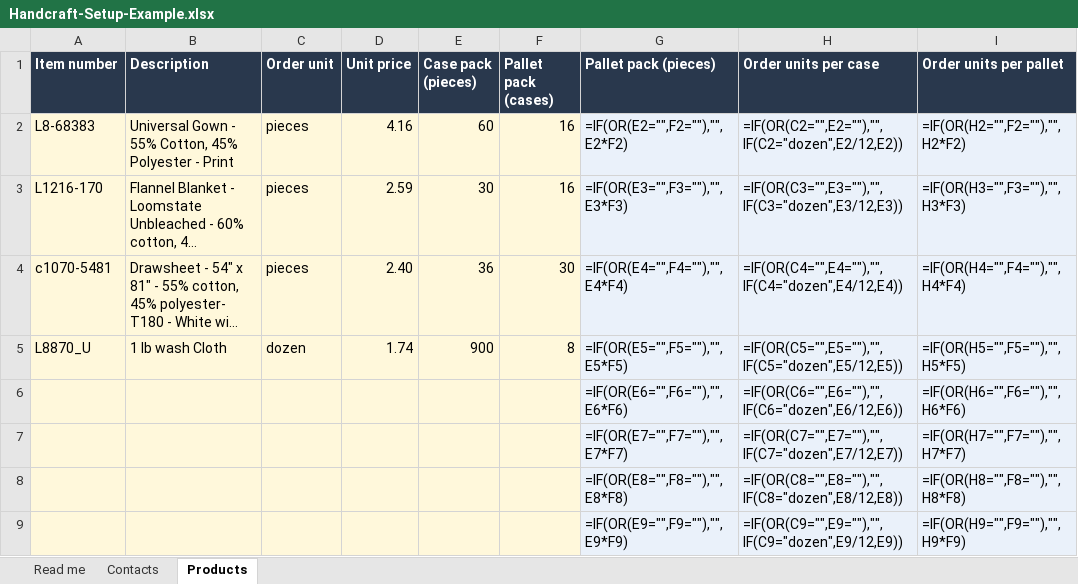
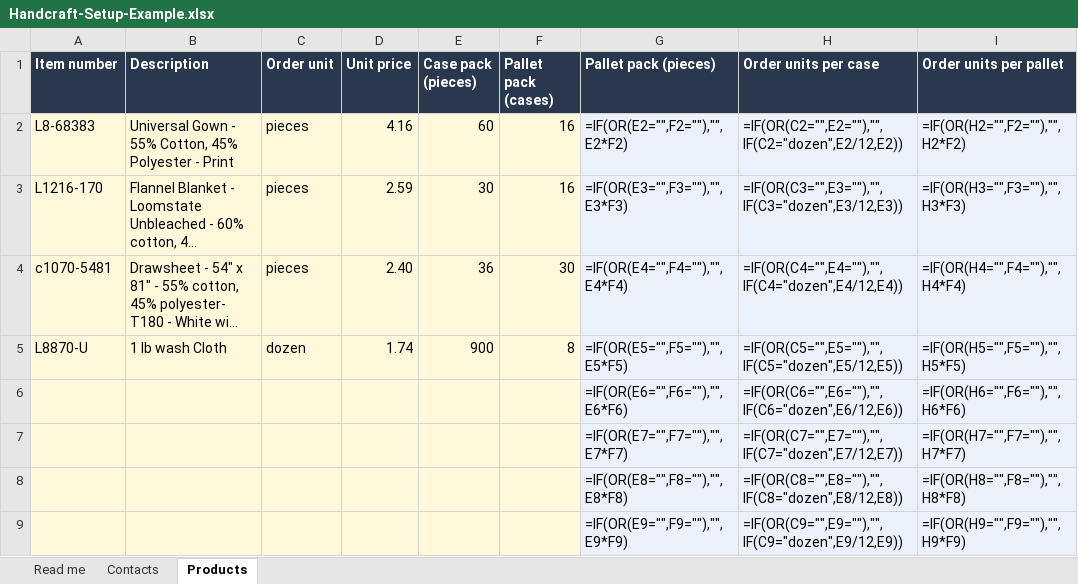
Before and after one commit to robgci/order-forms, an Excel workbook: templates/Handcraft-Setup-Example.xlsx, sheet Products, drawn as a sheet; only a part is shown; long unchanged cells end in …; values as stored, in another font and other column widths than the file's, no borders; formulas without a stored value are shown as written; table styles not drawn; the diff names each change by its address in the sheet, - before the commit and + after, or states it on an @@ line.

```diff
--- a/templates/Handcraft-Setup-Example.xlsx (sheet Products)
+++ b/templates/Handcraft-Setup-Example.xlsx (sheet Products)
-A5 (Item number): L8870_U
+A5 (Item number): L8870-U
```
Also changed, not shown: 9 other files.
